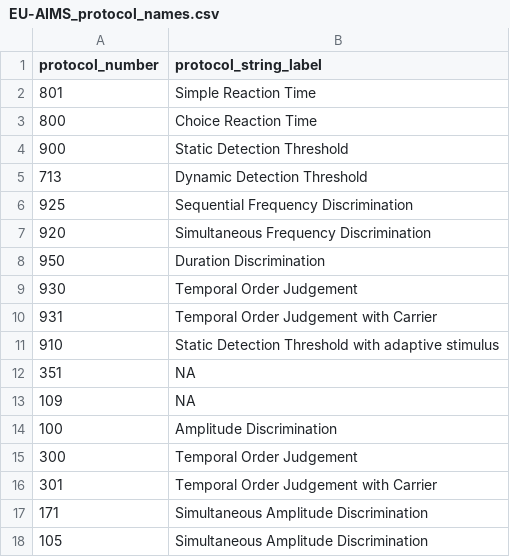
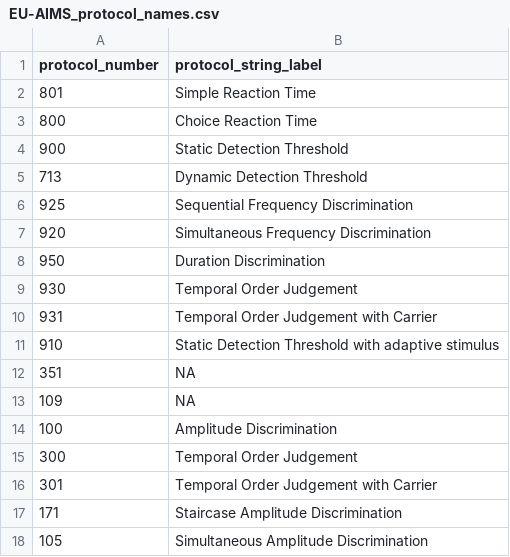
Before and after one commit to HeJasonL/BATD, a CSV file: Site specific protocols/EU-AIMS/EU-AIMS_protocol_names.csv, drawn as a sheet.

Commit message:
Update EU-AIMS_protocol_names.csv
Changing protocol 171 to Staircase Amplitude Discrimination instead of SMAD

```diff
--- a/Site specific protocols/EU-AIMS/EU-AIMS_protocol_names.csv
+++ b/Site specific protocols/EU-AIMS/EU-AIMS_protocol_names.csv
@@ -16,3 +16,3 @@
 301,Temporal Order Judgement with Carrier
-171,Simultaneous Amplitude Discrimination
+171,Staircase Amplitude Discrimination
 105,Simultaneous Amplitude Discrimination
```
